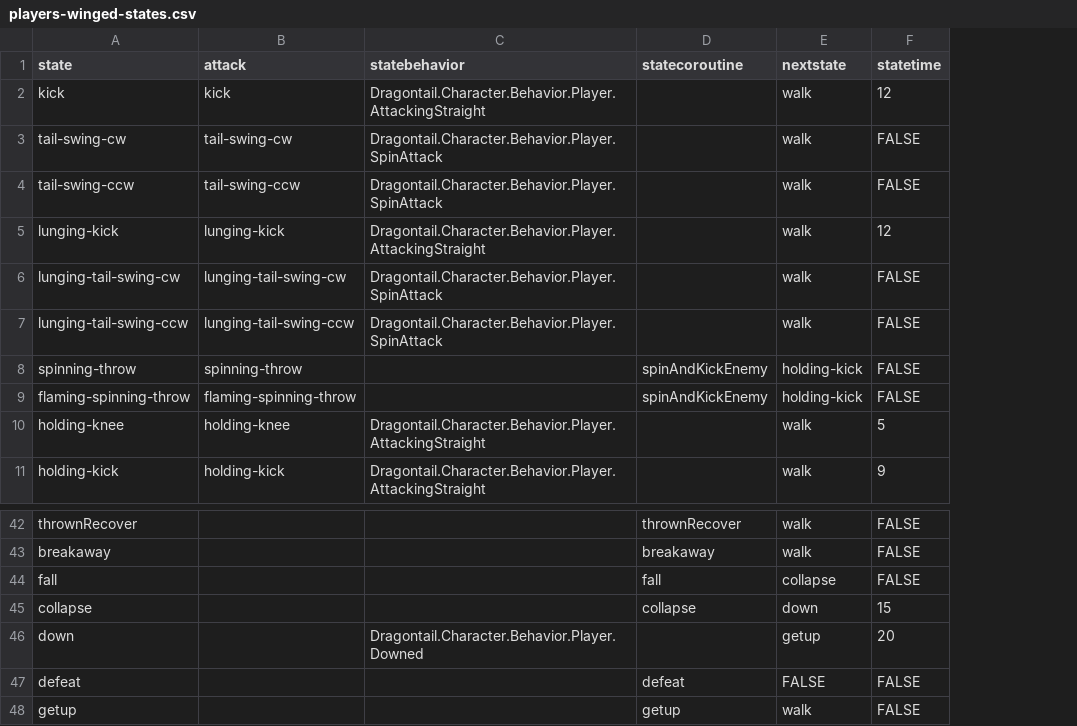
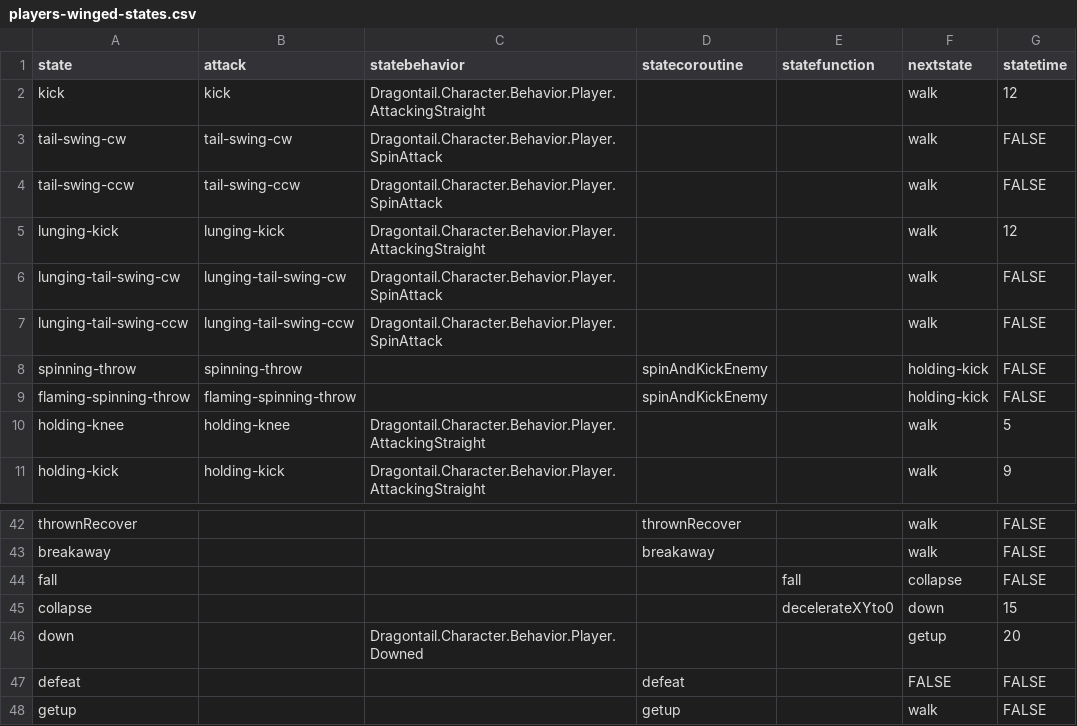
Before and after one commit to IoriBranford/dragontail, a CSV file: game/data/database/players-winged-states.csv, drawn as a sheet; only a part is shown, gaps mark what is left out; the diff names each change by its address in the sheet, - before the commit and + after, or states it on an @@ line.

Commit message:
Use simple functions for fall and collapse states

```diff
--- a/game/data/database/players-winged-states.csv
+++ b/game/data/database/players-winged-states.csv
+column E (statefunction), rows 44-45: fall | decelerateXYto0
-D44 (statecoroutine): fall
+D44 (statecoroutine): (empty)
-D45 (statecoroutine): collapse
+D45 (statecoroutine): (empty)
```
Also changed, not shown: game/data/database/bandits-states.csv, game/data/database/objects-states.csv, 7 other files.
